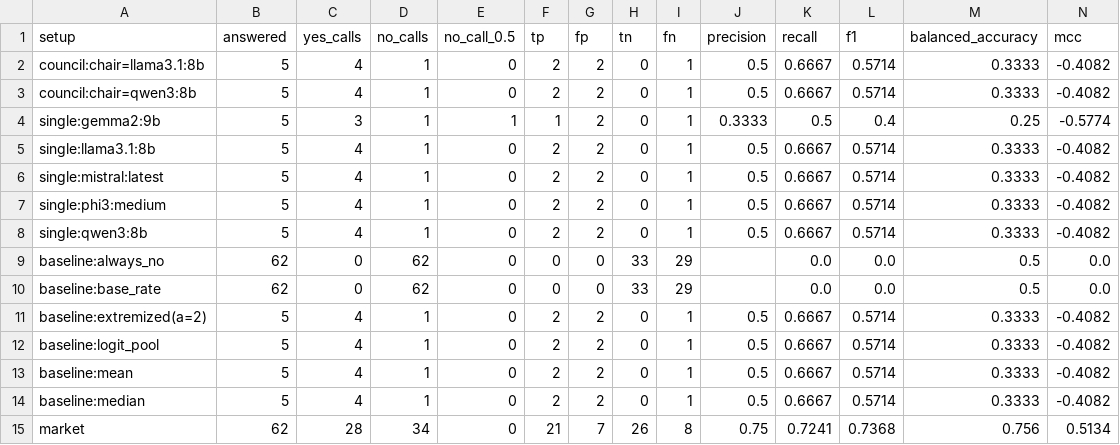
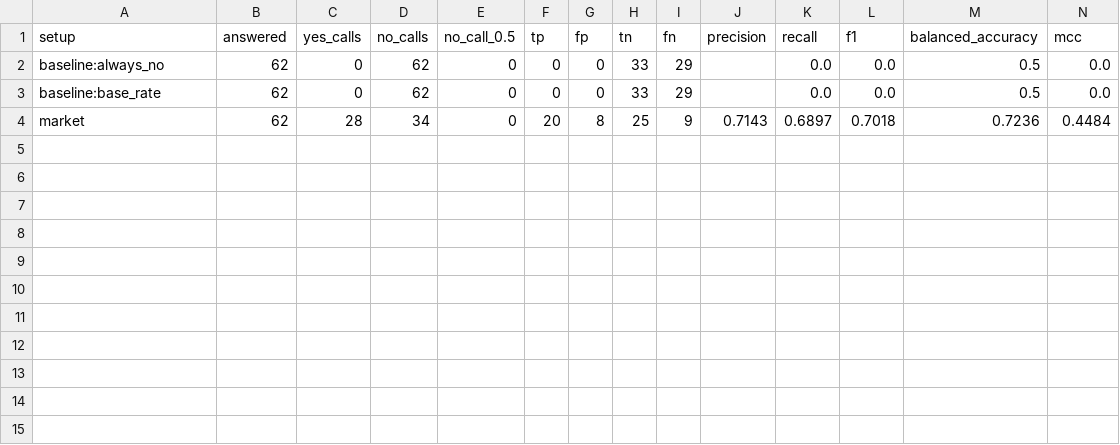
Before and after one commit to sweksha-cloud/llm-council-forecasting, a CSV file: results/live/ground_truth.csv, drawn as a sheet.

```diff
--- a/results/live/ground_truth.csv
+++ b/results/live/ground_truth.csv
@@ -1,15 +1,4 @@
 setup,answered,yes_calls,no_calls,no_call_0.5,tp,fp,tn,fn,precision,recall,f1,balanced_accuracy,mcc
-council:chair=llama3.1:8b,5,4,1,0,2,2,0,1,0.5,0.6667,0.5714,0.3333,-0.4082
-council:chair=qwen3:8b,5,4,1,0,2,2,0,1,0.5,0.6667,0.5714,0.3333,-0.4082
-single:gemma2:9b,5,3,1,1,1,2,0,1,0.3333,0.5,0.4,0.25,-0.5774
-single:llama3.1:8b,5,4,1,0,2,2,0,1,0.5,0.6667,0.5714,0.3333,-0.4082
-single:mistral:latest,5,4,1,0,2,2,0,1,0.5,0.6667,0.5714,0.3333,-0.4082
-single:phi3:medium,5,4,1,0,2,2,0,1,0.5,0.6667,0.5714,0.3333,-0.4082
-single:qwen3:8b,5,4,1,0,2,2,0,1,0.5,0.6667,0.5714,0.3333,-0.4082
 baseline:always_no,62,0,62,0,0,0,33,29,,0.0,0.0,0.5,0.0
 baseline:base_rate,62,0,62,0,0,0,33,29,,0.0,0.0,0.5,0.0
-baseline:extremized(a=2),5,4,1,0,2,2,0,1,0.5,0.6667,0.5714,0.3333,-0.4082
-baseline:logit_pool,5,4,1,0,2,2,0,1,0.5,0.6667,0.5714,0.3333,-0.4082
-baseline:mean,5,4,1,0,2,2,0,1,0.5,0.6667,0.5714,0.3333,-0.4082
-baseline:median,5,4,1,0,2,2,0,1,0.5,0.6667,0.5714,0.3333,-0.4082
-market,62,28,34,0,21,7,26,8,0.75,0.7241,0.7368,0.756,0.5134
+market,62,28,34,0,20,8,25,9,0.7143,0.6897,0.7018,0.7236,0.4484
```
Also changed, not shown: results/live/reliability.csv, results/live/scores.csv, 8 other files.
